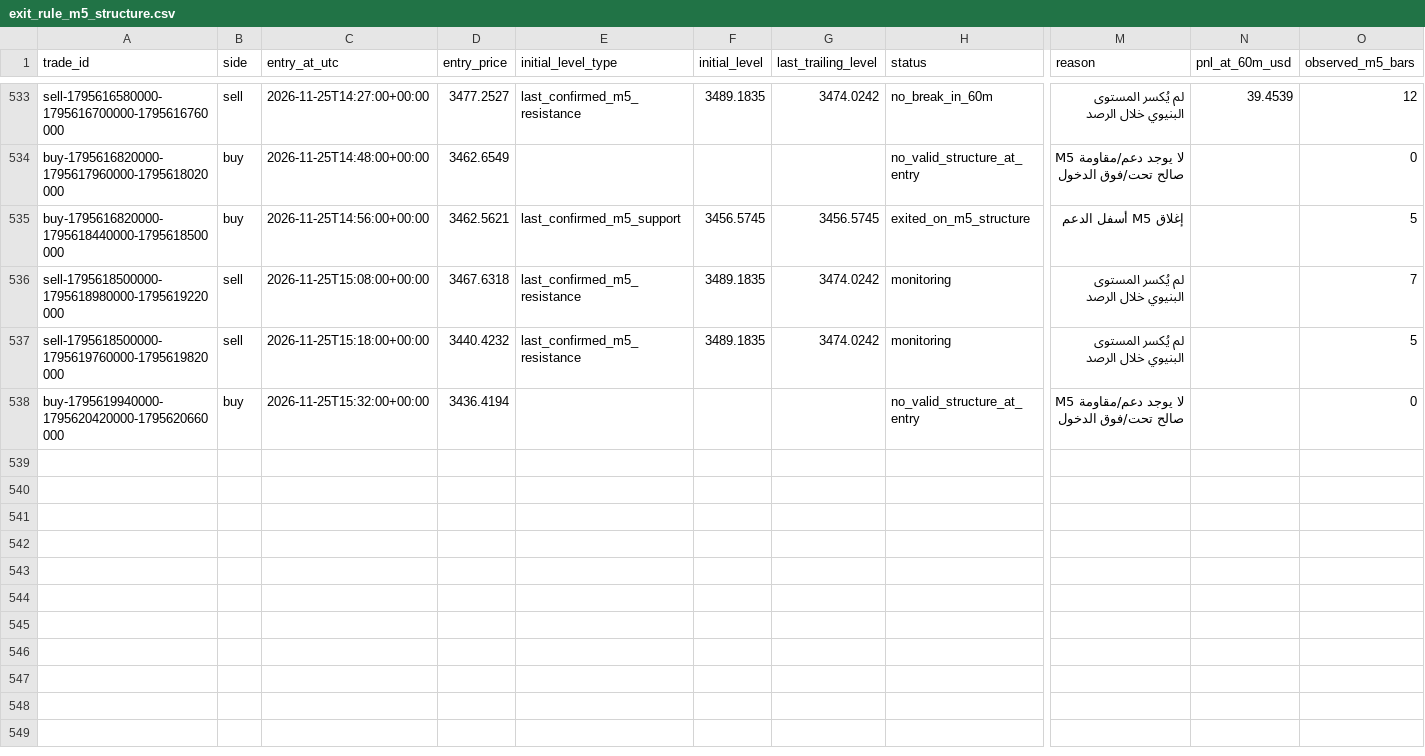
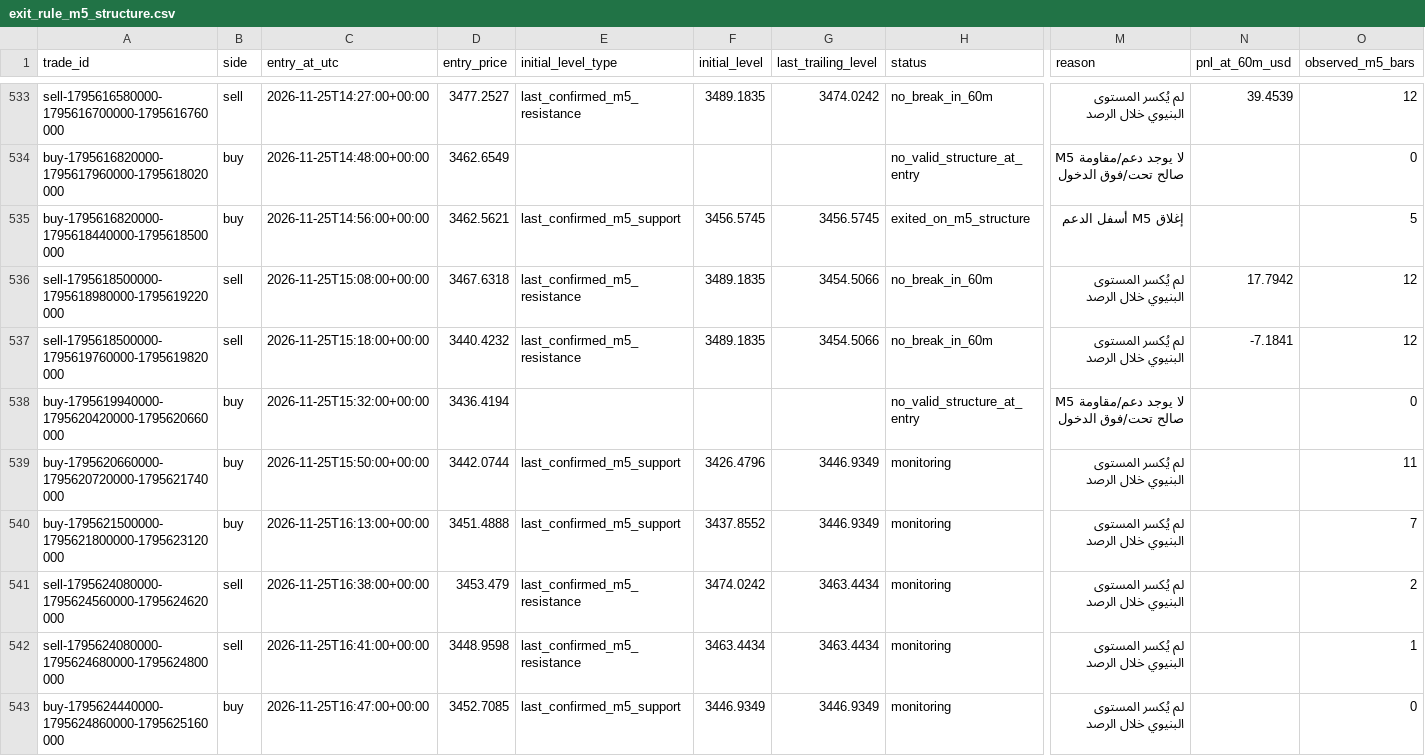
Before and after one commit to salehrbo1-cell/Alert-bot, a CSV file: research/sonic_paper/exit_rule_m5_structure.csv, drawn as a sheet; only a part is shown, gaps mark what is left out; rows hold the shown columns only; the diff covers the shown part only; the diff names each change by its address in the sheet, - before the commit and + after, or states it on an @@ line.

```diff
--- a/research/sonic_paper/exit_rule_m5_structure.csv
+++ b/research/sonic_paper/exit_rule_m5_structure.csv
-G536:G537 (last_trailing_level): 3474.0242
+G536:G537 (last_trailing_level): 3454.5066
-H536:H537 (status): monitoring
+H536:H537 (status): no_break_in_60m
-N536 (pnl_at_60m_usd): (empty)
+N536 (pnl_at_60m_usd): 17.7942
-O536 (observed_m5_bars): 7
+O536 (observed_m5_bars): 12
-N537 (pnl_at_60m_usd): (empty)
+N537 (pnl_at_60m_usd): -7.1841
-O537 (observed_m5_bars): 5
+O537 (observed_m5_bars): 12
+row 539: buy-1795620660000-1795620720000-1795621740000 | buy | 2026-11-25T15:50:00+00:00 | 3442.0744 | last_confirmed_m5_support | 3426.4796 | 3446.9349 | monitoring | لم يُكسر المستوى البنيوي خلال الرصد |  | 11
+row 540: buy-1795621500000-1795621800000-1795623120000 | buy | 2026-11-25T16:13:00+00:00 | 3451.4888 | last_confirmed_m5_support | 3437.8552 | 3446.9349 | monitoring | لم يُكسر المستوى البنيوي خلال الرصد |  | 7
+row 541: sell-1795624080000-1795624560000-1795624620000 | sell | 2026-11-25T16:38:00+00:00 | 3453.479 | last_confirmed_m5_resistance | 3474.0242 | 3463.4434 | monitoring | لم يُكسر المستوى البنيوي خلال الرصد |  | 2
+row 542: sell-1795624080000-1795624680000-1795624800000 | sell | 2026-11-25T16:41:00+00:00 | 3448.9598 | last_confirmed_m5_resistance | 3463.4434 | 3463.4434 | monitoring | لم يُكسر المستوى البنيوي خلال الرصد |  | 1
+row 543: buy-1795624440000-1795624860000-1795625160000 | buy | 2026-11-25T16:47:00+00:00 | 3452.7085 | last_confirmed_m5_support | 3446.9349 | 3446.9349 | monitoring | لم يُكسر المستوى البنيوي خلال الرصد |  | 0
```
Also changed, not shown: 30 edited cells elsewhere in this file, research/sonic_paper/exit_rule_step_resistance.csv, research/sonic_paper/exit_rule_structure_break.csv, 4 other files.
